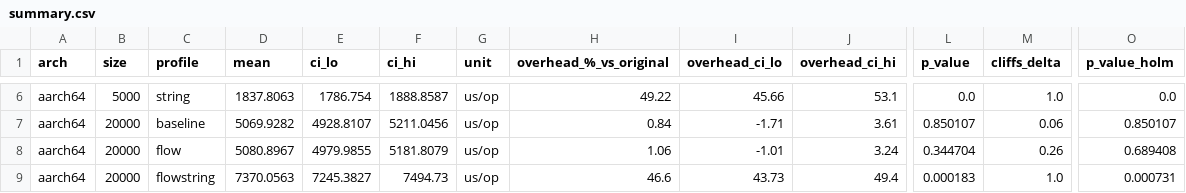
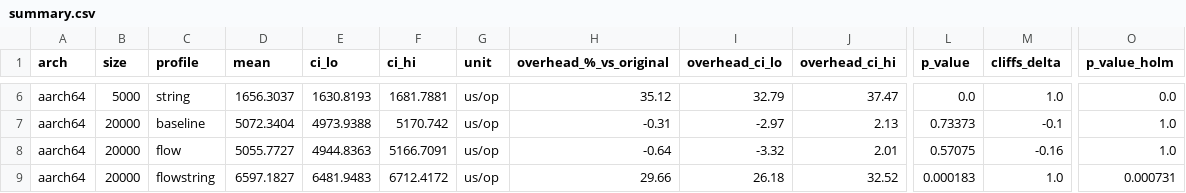
Before and after one commit to JuanHPassos/obfuscated-code-perf, a CSV file: analysis/summary.csv, drawn as a sheet; only a part is shown, gaps mark what is left out; the diff covers the shown part only; the diff names each change by its address in the sheet, - before the commit and + after, or states it on an @@ line.

```diff
--- a/analysis/summary.csv
+++ b/analysis/summary.csv
-D6 (mean): 1837.8063
+D6 (mean): 1656.3037
-E6 (ci_lo): 1786.754
+E6 (ci_lo): 1630.8193
-F6 (ci_hi): 1888.8587
+F6 (ci_hi): 1681.7881
-H6 (overhead_%_vs_original): 49.22
+H6 (overhead_%_vs_original): 35.12
-I6 (overhead_ci_lo): 45.66
+I6 (overhead_ci_lo): 32.79
-J6 (overhead_ci_hi): 53.1
+J6 (overhead_ci_hi): 37.47
-D7 (mean): 5069.9282
+D7 (mean): 5072.3404
-E7 (ci_lo): 4928.8107
+E7 (ci_lo): 4973.9388
-F7 (ci_hi): 5211.0456
+F7 (ci_hi): 5170.742
-H7 (overhead_%_vs_original): 0.84
+H7 (overhead_%_vs_original): -0.31
-I7 (overhead_ci_lo): -1.71
+I7 (overhead_ci_lo): -2.97
-J7 (overhead_ci_hi): 3.61
+J7 (overhead_ci_hi): 2.13
-L7 (p_value): 0.850107
+L7 (p_value): 0.73373
-M7 (cliffs_delta): 0.06
+M7 (cliffs_delta): -0.1
-O7 (p_value_holm): 0.850107
+O7 (p_value_holm): 1.0
-D8 (mean): 5080.8967
+D8 (mean): 5055.7727
-E8 (ci_lo): 4979.9855
+E8 (ci_lo): 4944.8363
-F8 (ci_hi): 5181.8079
+F8 (ci_hi): 5166.7091
-H8 (overhead_%_vs_original): 1.06
+H8 (overhead_%_vs_original): -0.64
-I8 (overhead_ci_lo): -1.01
+I8 (overhead_ci_lo): -3.32
-J8 (overhead_ci_hi): 3.24
+J8 (overhead_ci_hi): 2.01
-L8 (p_value): 0.344704
+L8 (p_value): 0.57075
-M8 (cliffs_delta): 0.26
+M8 (cliffs_delta): -0.16
-O8 (p_value_holm): 0.689408
+O8 (p_value_holm): 1.0
-D9 (mean): 7370.0563
+D9 (mean): 6597.1827
-E9 (ci_lo): 7245.3827
+E9 (ci_lo): 6481.9483
-F9 (ci_hi): 7494.73
+F9 (ci_hi): 6712.4172
-H9 (overhead_%_vs_original): 46.6
+H9 (overhead_%_vs_original): 29.66
-I9 (overhead_ci_lo): 43.73
+I9 (overhead_ci_lo): 26.18
-J9 (overhead_ci_hi): 49.4
+J9 (overhead_ci_hi): 32.52
```
Also changed, not shown: 74 edited cells elsewhere in this file, analysis/arch_interaction.csv, 13 other files.
